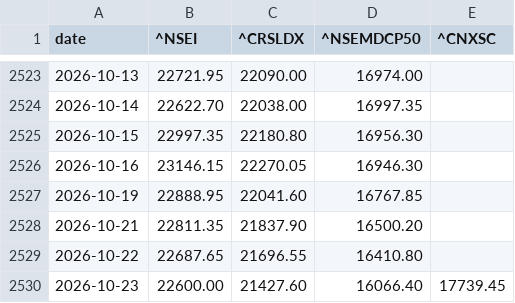
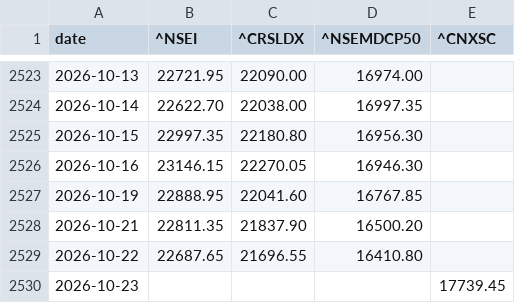
Before and after one commit to r11metoc/chartink, a CSV file: data/model/index_closes.csv, drawn as a sheet; only a part is shown, gaps mark what is left out.

```diff
--- a/data/model/index_closes.csv
+++ b/data/model/index_closes.csv
@@ -2529,2 +2529,2 @@ date,^NSEI,^CRSLDX,^NSEMDCP50,^CNXSC
 2026-10-22,22687.65,21696.55,16410.80,
-2026-10-23,22600.00,21427.60,16066.40,17739.45
+2026-10-23,,,,17739.45
```
Also changed, not shown: data/model/stock_summary.csv, data/model/trades.csv, 14 other files.
